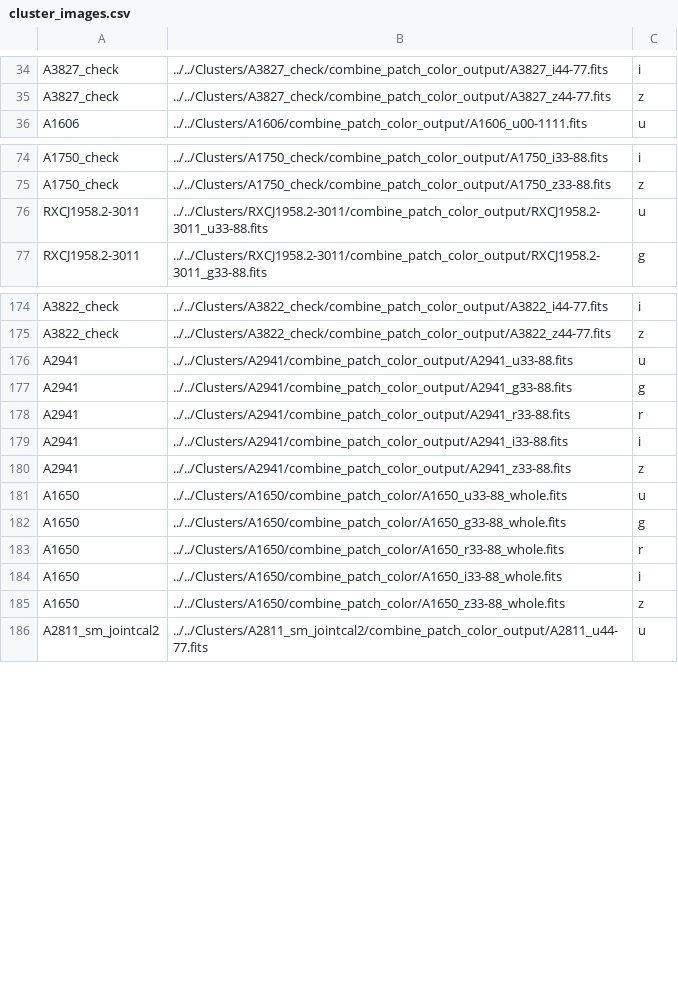
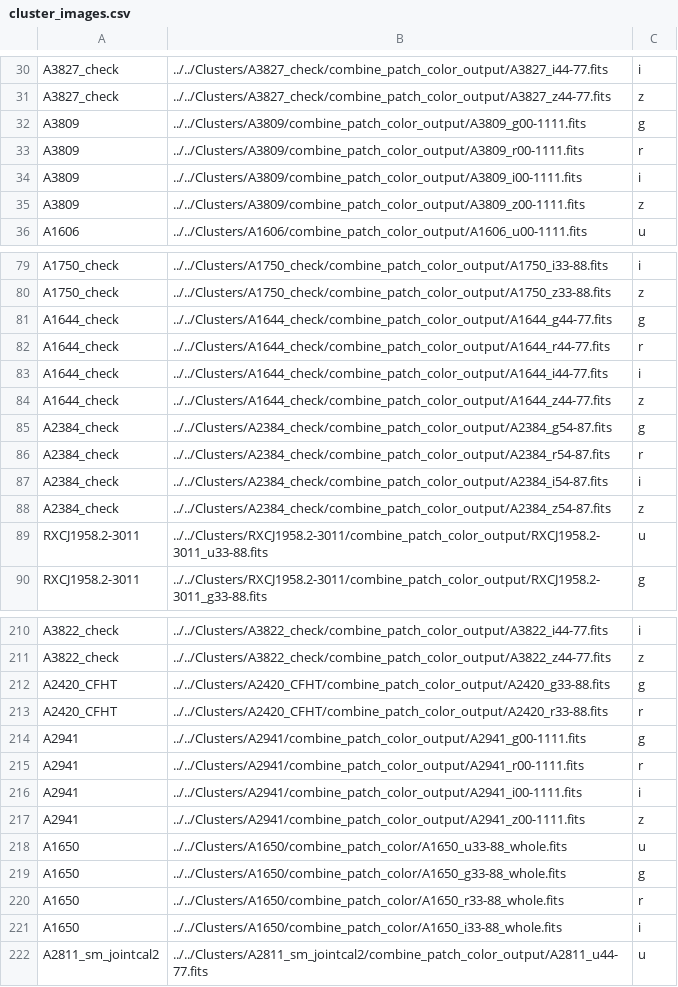
Before and after one commit to lzawbrito/red-galaxies, a CSV file: files/cluster_images.csv, drawn as a sheet; only a part is shown, gaps mark what is left out; the diff covers the shown part only.

```diff
--- a/files/cluster_images.csv
+++ b/files/cluster_images.csv
@@ -35,2 +31,6 @@ A3827_check,../../Clusters/A3827_check/combine_patch_color_output/A3827_i44-77.f
 A3827_check,../../Clusters/A3827_check/combine_patch_color_output/A3827_z44-77.fits,z
+A3809,../../Clusters/A3809/combine_patch_color_output/A3809_g00-1111.fits,g
+A3809,../../Clusters/A3809/combine_patch_color_output/A3809_r00-1111.fits,r
+A3809,../../Clusters/A3809/combine_patch_color_output/A3809_i00-1111.fits,i
+A3809,../../Clusters/A3809/combine_patch_color_output/A3809_z00-1111.fits,z
 A1606,../../Clusters/A1606/combine_patch_color_output/A1606_u00-1111.fits,u
@@ -75,2 +80,10 @@ A1750_check,../../Clusters/A1750_check/combine_patch_color_output/A1750_i33-88.f
 A1750_check,../../Clusters/A1750_check/combine_patch_color_output/A1750_z33-88.fits,z
+A1644_check,../../Clusters/A1644_check/combine_patch_color_output/A1644_g44-77.fits,g
+A1644_check,../../Clusters/A1644_check/combine_patch_color_output/A1644_r44-77.fits,r
+A1644_check,../../Clusters/A1644_check/combine_patch_color_output/A1644_i44-77.fits,i
+A1644_check,../../Clusters/A1644_check/combine_patch_color_output/A1644_z44-77.fits,z
+A2384_check,../../Clusters/A2384_check/combine_patch_color_output/A2384_g54-87.fits,g
+A2384_check,../../Clusters/A2384_check/combine_patch_color_output/A2384_r54-87.fits,r
+A2384_check,../../Clusters/A2384_check/combine_patch_color_output/A2384_i54-87.fits,i
+A2384_check,../../Clusters/A2384_check/combine_patch_color_output/A2384_z54-87.fits,z
 RXCJ1958.2-3011,../../Clusters/RXCJ1958.2-3011/combine_patch_color_output/RXCJ1958.2-3011_u33-88.fits,u
@@ -175,7 +211,8 @@ A3822_check,../../Clusters/A3822_check/combine_patch_color_output/A3822_i44-77.f
 A3822_check,../../Clusters/A3822_check/combine_patch_color_output/A3822_z44-77.fits,z
-A2941,../../Clusters/A2941/combine_patch_color_output/A2941_u33-88.fits,u
-A2941,../../Clusters/A2941/combine_patch_color_output/A2941_g33-88.fits,g
-A2941,../../Clusters/A2941/combine_patch_color_output/A2941_r33-88.fits,r
-A2941,../../Clusters/A2941/combine_patch_color_output/A2941_i33-88.fits,i
-A2941,../../Clusters/A2941/combine_patch_color_output/A2941_z33-88.fits,z
+A2420_CFHT,../../Clusters/A2420_CFHT/combine_patch_color_output/A2420_g33-88.fits,g
+A2420_CFHT,../../Clusters/A2420_CFHT/combine_patch_color_output/A2420_r33-88.fits,r
+A2941,../../Clusters/A2941/combine_patch_color_output/A2941_g00-1111.fits,g
+A2941,../../Clusters/A2941/combine_patch_color_output/A2941_r00-1111.fits,r
+A2941,../../Clusters/A2941/combine_patch_color_output/A2941_i00-1111.fits,i
+A2941,../../Clusters/A2941/combine_patch_color_output/A2941_z00-1111.fits,z
 A1650,../../Clusters/A1650/combine_patch_color/A1650_u33-88_whole.fits,u
@@ -184,3 +221,2 @@ A1650,../../Clusters/A1650/combine_patch_color/A1650_r33-88_whole.fits,r
 A1650,../../Clusters/A1650/combine_patch_color/A1650_i33-88_whole.fits,i
-A1650,../../Clusters/A1650/combine_patch_color/A1650_z33-88_whole.fits,z
 A2811_sm_jointcal2,../../Clusters/A2811_sm_jointcal2/combine_patch_color_output/A2811_u44-77.fits,u
```
Also changed, not shown: 34 added rows, 6 removed rows and 7 edited cells elsewhere in this file, 30 other files.
